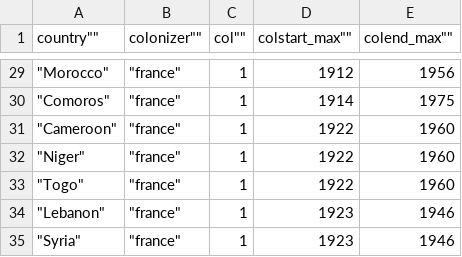
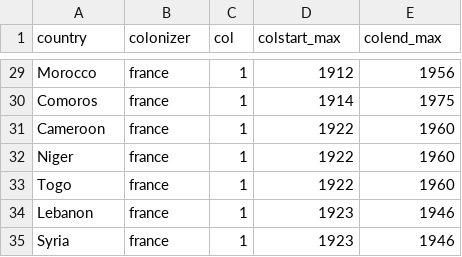
Before and after one commit to cd127/cs448b-assignment4, a CSV file: public/data/colonization_data/COLDAT_france.csv, drawn as a sheet; only a part is shown, gaps mark what is left out; the diff covers the shown part only.

```diff
--- a/public/data/colonization_data/COLDAT_france.csv
+++ b/public/data/colonization_data/COLDAT_france.csv
@@ -1 +1 @@
-""country"",""colonizer"",""col"",""colstart_max"",""colend_max""
+country,colonizer,col,colstart_max,colend_max
@@ -29,7 +29,7 @@
-"""Morocco""","""france""","1","1912","1956"
-"""Comoros""","""france""","1","1914","1975"
-"""Cameroon""","""france""","1","1922","1960"
-"""Niger""","""france""","1","1922","1960"
-"""Togo""","""france""","1","1922","1960"
-"""Lebanon""","""france""","1","1923","1946"
-"""Syria""","""france""","1","1923","1946"
+Morocco,france,1,1912,1956
+Comoros,france,1,1914,1975
+Cameroon,france,1,1922,1960
+Niger,france,1,1922,1960
+Togo,france,1,1922,1960
+Lebanon,france,1,1923,1946
+Syria,france,1,1923,1946
```
Also changed, not shown: 54 edited cells elsewhere in this file, public/data/colonization_data/COLDAT_britain.csv, public/data/colonization_data/COLDAT_germany.csv, 4 other files.
